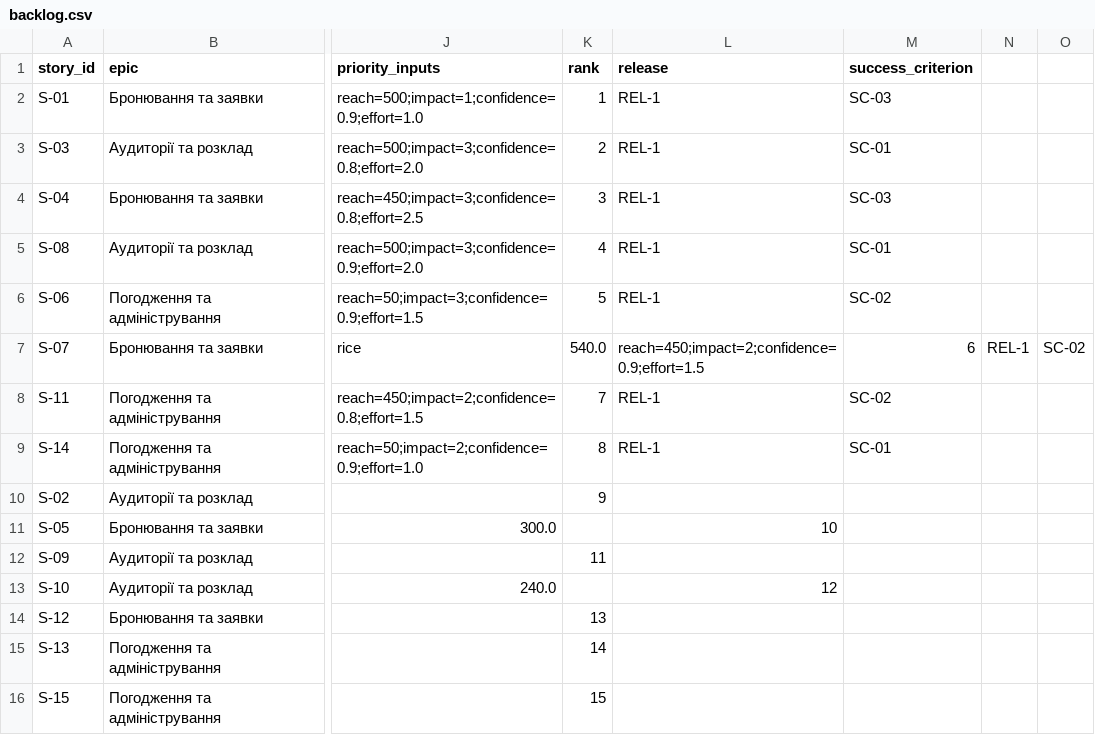
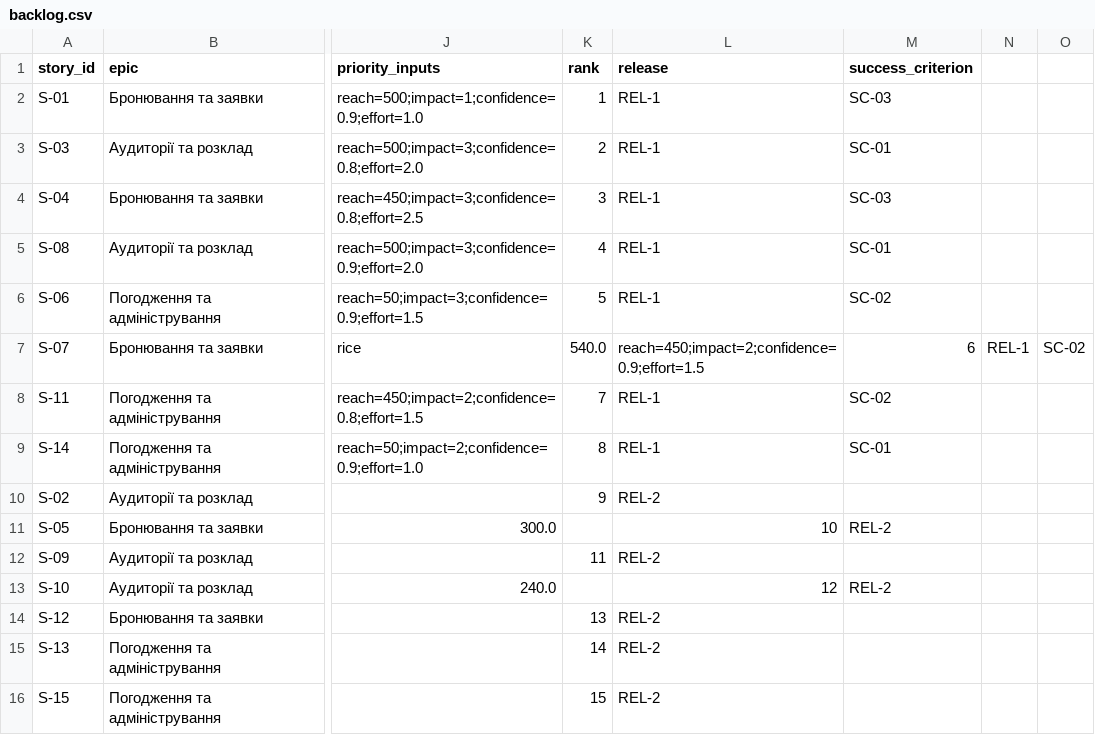
Before and after one commit to AlinaSalovyk/pm-2026-kn42-sadovyk, a CSV file: lr06_backlog/backlog.csv, drawn as a sheet; only a part is shown, gaps mark what is left out; the diff names each change by its address in the sheet, - before the commit and + after, or states it on an @@ line.

Commit message:
Restore removed backlog items with updates
Reinserted previously removed backlog items with updated details.

```diff
--- a/lr06_backlog/backlog.csv
+++ b/lr06_backlog/backlog.csv
-L10 (release): (empty)
+L10 (release): REL-2
-M11 (success_criterion): (empty)
+M11 (success_criterion): REL-2
-L12 (release): (empty)
+L12 (release): REL-2
-M13 (success_criterion): (empty)
+M13 (success_criterion): REL-2
-L14:L16 (release): (empty)
+L14:L16 (release): REL-2
```
